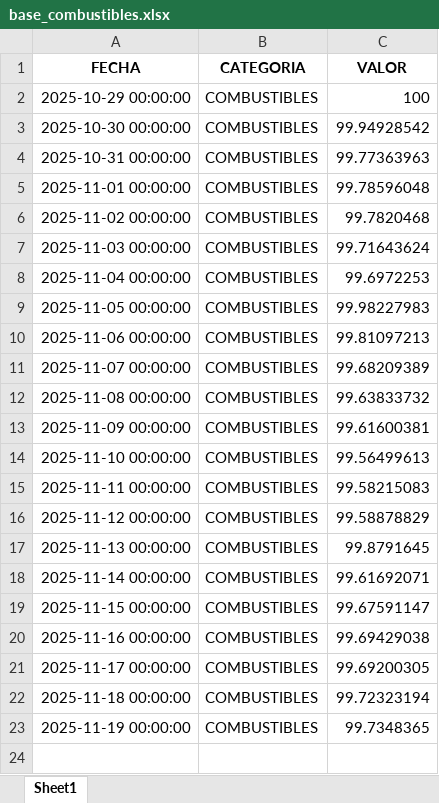
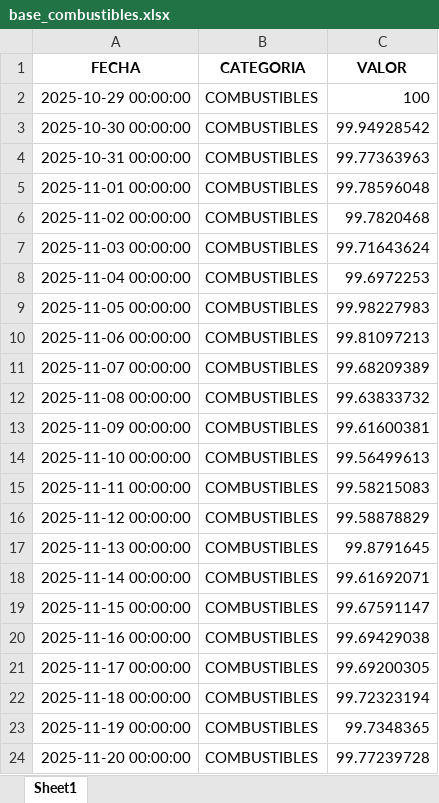
Before and after one commit to jhersoncueva/PEU_INEI_Proyecto_Integrador_IPC, an Excel workbook: ipc-webscraping/data/base100/base_combustibles.xlsx, sheet Sheet1, drawn as a sheet; values as stored, in another font and other column widths than the file's, no borders; the diff names each change by its address in the sheet, - before the commit and + after, or states it on an @@ line.

```diff
--- a/ipc-webscraping/data/base100/base_combustibles.xlsx (sheet Sheet1)
+++ b/ipc-webscraping/data/base100/base_combustibles.xlsx (sheet Sheet1)
+row 24: 2025-11-20 00:00:00 | COMBUSTIBLES | 99.77239728
```
Also changed, not shown: 7 other files.
